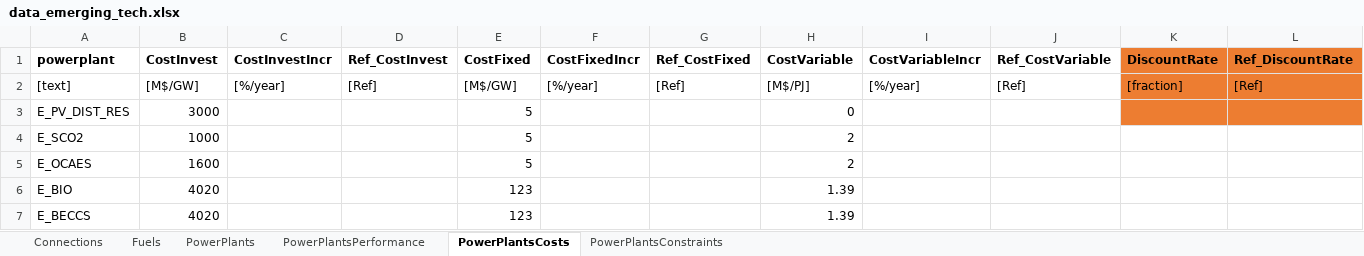
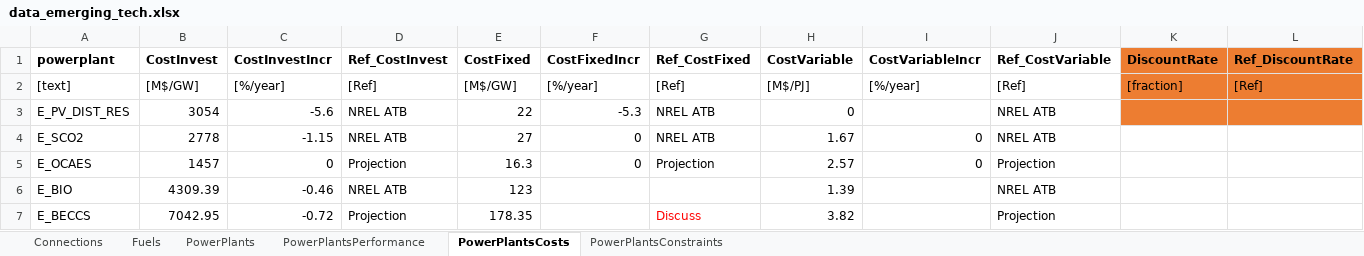
Before and after one commit to coopercenter/temoatools, an Excel workbook: projects/test_emerging_tech/data/data_emerging_tech.xlsx, sheet PowerPlantsCosts, drawn as a sheet; values as stored, in another font and other column widths than the file's, no borders; the diff names each change by its address in the sheet, - before the commit and + after, or states it on an @@ line.

Commit message:
Starting to add Monte Carlo simulation to emerging_tech project

```diff
--- a/projects/test_emerging_tech/data/data_emerging_tech.xlsx (sheet PowerPlantsCosts)
+++ b/projects/test_emerging_tech/data/data_emerging_tech.xlsx (sheet PowerPlantsCosts)
-B3 (CostInvest): 3000
+B3 (CostInvest): 3054
-C3 (CostInvestIncr): (empty)
+C3 (CostInvestIncr): -5.6
-D3:D4 (Ref_CostInvest): (empty)
+D3:D4 (Ref_CostInvest): NREL ATB
-E3 (CostFixed): 5
+E3 (CostFixed): 22
-F3 (CostFixedIncr): (empty)
+F3 (CostFixedIncr): -5.3
-G3:G4 (Ref_CostFixed): (empty)
+G3:G4 (Ref_CostFixed): NREL ATB
-J3:J4 (Ref_CostVariable): (empty)
+J3:J4 (Ref_CostVariable): NREL ATB
-B4 (CostInvest): 1000
+B4 (CostInvest): 2778
-C4 (CostInvestIncr): (empty)
+C4 (CostInvestIncr): -1.15
-E4 (CostFixed): 5
+E4 (CostFixed): 27
-F4:F5 (CostFixedIncr): (empty)
+F4:F5 (CostFixedIncr): 0
-H4 (CostVariable): 2
+H4 (CostVariable): 1.67
-I4:I5 (CostVariableIncr): (empty)
+I4:I5 (CostVariableIncr): 0
-B5 (CostInvest): 1600
+B5 (CostInvest): 1457
-C5 (CostInvestIncr): (empty)
+C5 (CostInvestIncr): 0
-D5 (Ref_CostInvest): (empty)
+D5 (Ref_CostInvest): Projection
-E5 (CostFixed): 5
+E5 (CostFixed): 16.3
-G5 (Ref_CostFixed): (empty)
+G5 (Ref_CostFixed): Projection
-H5 (CostVariable): 2
+H5 (CostVariable): 2.57
-J5 (Ref_CostVariable): (empty)
+J5 (Ref_CostVariable): Projection
-B6 (CostInvest): 4020
+B6 (CostInvest): 4309.39
-C6 (CostInvestIncr): (empty)
+C6 (CostInvestIncr): -0.46
-D6 (Ref_CostInvest): (empty)
+D6 (Ref_CostInvest): NREL ATB
-J6 (Ref_CostVariable): (empty)
+J6 (Ref_CostVariable): NREL ATB
-B7 (CostInvest): 4020
+B7 (CostInvest): 7042.95
-C7 (CostInvestIncr): (empty)
+C7 (CostInvestIncr): -0.72
-D7 (Ref_CostInvest): (empty)
+D7 (Ref_CostInvest): Projection
-E7 (CostFixed): 123
+E7 (CostFixed): 178.35
-G7 (Ref_CostFixed): (empty)
+G7 (Ref_CostFixed): Discuss
-H7 (CostVariable): 1.39
+H7 (CostVariable): 3.82
-J7 (Ref_CostVariable): (empty)
+J7 (Ref_CostVariable): Projection
```
Also changed, not shown: sheet PowerPlantsPerformance, sheet PowerPlantsConstraints, sheet Fuels, sheet Connections, projects/test_emerging_tech/data/sensitivityVariables.xlsx, 4 other files.
